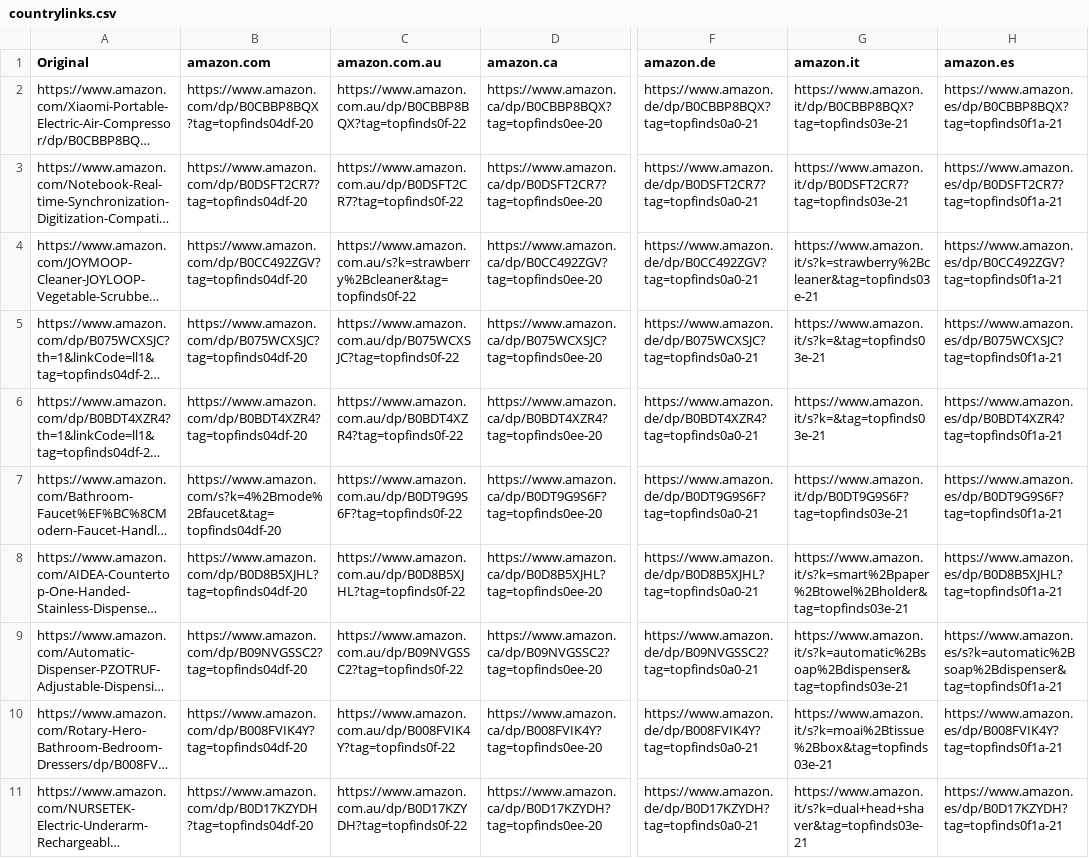
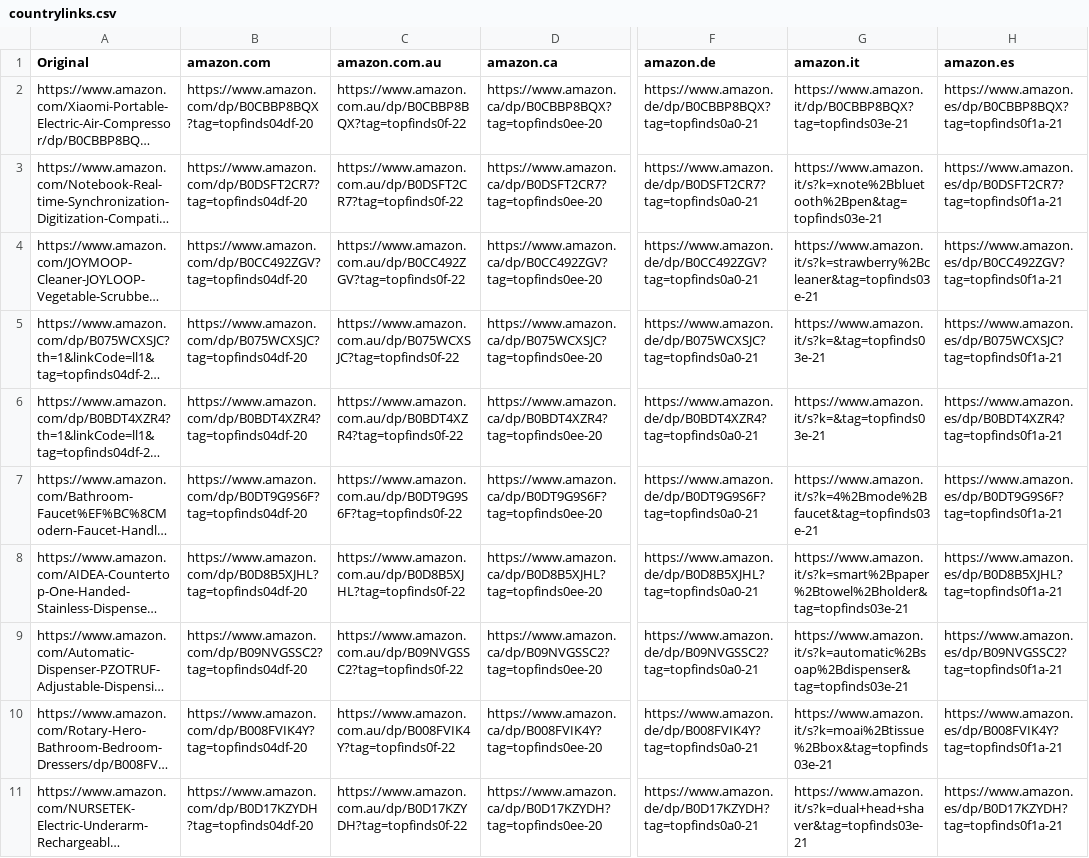
Before and after one commit to jxllyy/webproject, a CSV file: countrylinks.csv, drawn as a sheet; only a part is shown, gaps mark what is left out; long unchanged cells end in …; the diff covers the shown part only; the diff names each change by its address in the sheet, - before the commit and + after, or states it on an @@ line.

```diff
--- a/countrylinks.csv
+++ b/countrylinks.csv
-G3 (amazon.it): https://www.amazon.it/dp/B0DSFT2CR7?tag=topfinds03e-21
+G3 (amazon.it): https://www.amazon.it/s?k=xnote%2Bbluetooth%2Bpen&tag=topfinds03e-21
-C4 (amazon.com.au): https://www.amazon.com.au/s?k=strawberry%2Bcleaner&tag=topfinds0f-22
+C4 (amazon.com.au): https://www.amazon.com.au/dp/B0CC492ZGV?tag=topfinds0f-22
-B7 (amazon.com): https://www.amazon.com/s?k=4%2Bmode%2Bfaucet&tag=topfinds04df-20
+B7 (amazon.com): https://www.amazon.com/dp/B0DT9G9S6F?tag=topfinds04df-20
-G7 (amazon.it): https://www.amazon.it/dp/B0DT9G9S6F?tag=topfinds03e-21
+G7 (amazon.it): https://www.amazon.it/s?k=4%2Bmode%2Bfaucet&tag=topfinds03e-21
-H9 (amazon.es): https://www.amazon.es/s?k=automatic%2Bsoap%2Bdispenser&tag=topfinds0f1a-21
+H9 (amazon.es): https://www.amazon.es/dp/B09NVGSSC2?tag=topfinds0f1a-21
```
Also changed, not shown: 3 edited cells elsewhere in this file.
